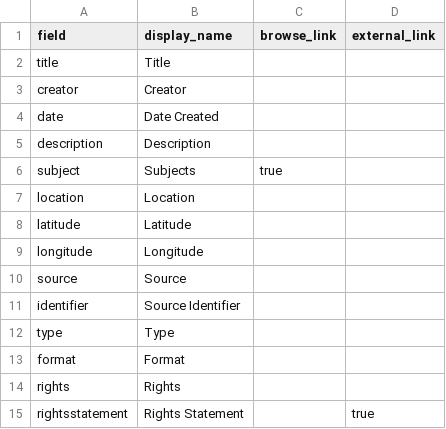
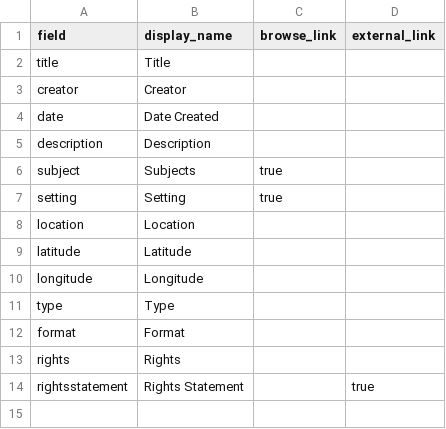
Before and after one commit to smwhelan/Cats-I-Have-Met, a CSV file: _data/config-metadata.csv, drawn as a sheet; removed rows and columns are numbered as before the commit, all else as after; the diff names each change by its address in the sheet, - before the commit and + after, or states it on an @@ line.

Commit message:
Update config-metadata.csv

```diff
--- a/_data/config-metadata.csv
+++ b/_data/config-metadata.csv
+row 7: setting | Setting | true
-row 10: source | Source
-row 11: identifier | Source Identifier
```
